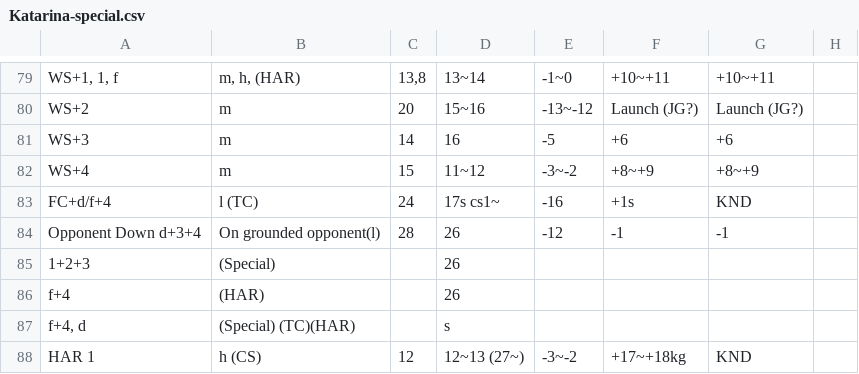
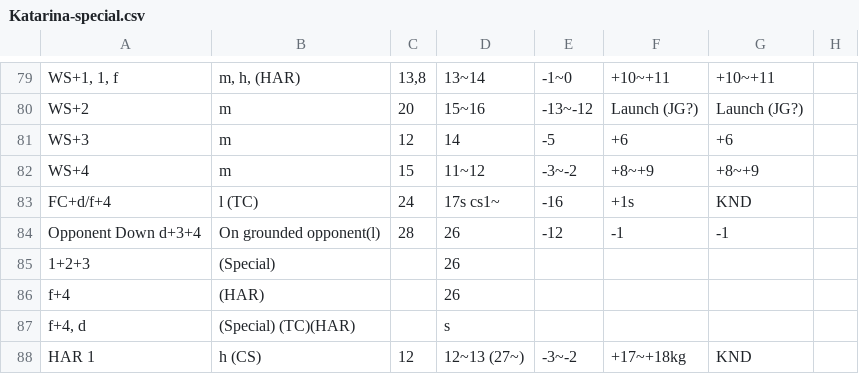
Before and after one commit to pbruvoll/rbnTekkenFrameData, a CSV file: frameData/T7/csv/Katarina/Katarina-special.csv, drawn as a sheet; only a part is shown, gaps mark what is left out.

```diff
--- a/frameData/T7/csv/Katarina/Katarina-special.csv
+++ b/frameData/T7/csv/Katarina/Katarina-special.csv
@@ -80,3 +80,3 @@ WS+1, 1, f;m, h, (HAR);13,8;13~14;-1~0;+10~+11;+10~+11;
 WS+2;m;20;15~16;-13~-12;Launch (JG?);Launch (JG?);
-WS+3;m;14;16;-5;+6;+6;
+WS+3;m;12;14;-5;+6;+6;
 WS+4;m;15;11~12;-3~-2;+8~+9;+8~+9;
```
Also changed, not shown: frameData/T7/csv/Katarina/Katarina-basic.csv, frameData/T7/csv/Nina/Nina-special.csv.
